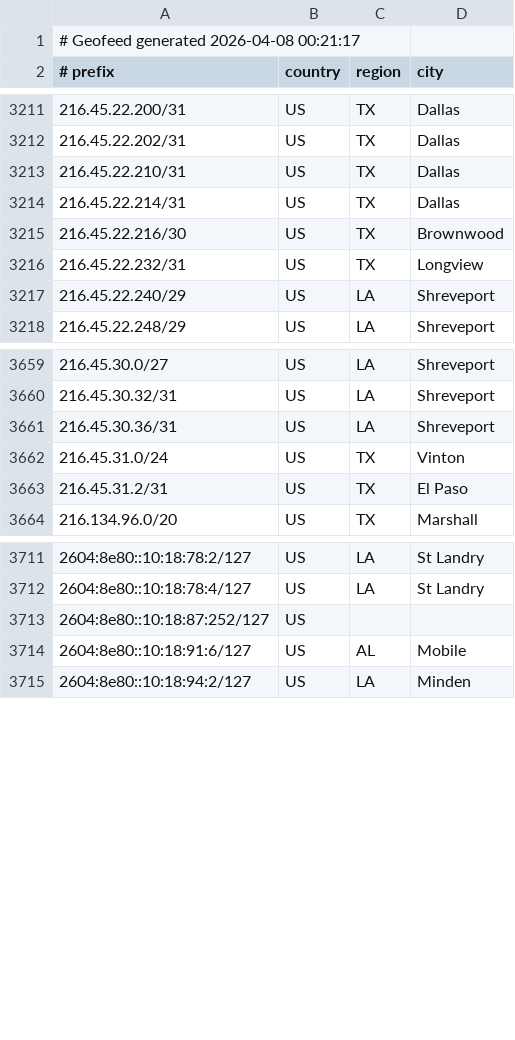
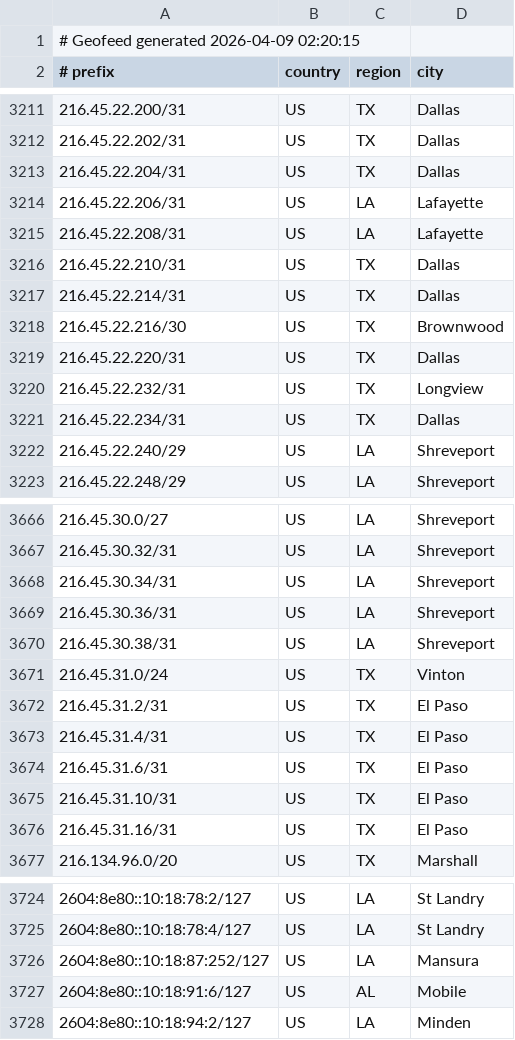
Before and after one commit to conterranae/geofeed, a CSV file: geofeed.csv, drawn as a sheet; only a part is shown, gaps mark what is left out; the diff covers the shown part only.

Commit message:
Update geofeed - 2026-04-09 02:21:46

```diff
--- a/geofeed.csv
+++ b/geofeed.csv
@@ -1,2 +1,2 @@
-# Geofeed generated 2026-04-08 00:21:17
+# Geofeed generated 2026-04-09 02:20:15
 # prefix,country,region,city
@@ -3212,2 +3212,5 @@
 216.45.22.202/31,US,TX,Dallas
+216.45.22.204/31,US,TX,Dallas
+216.45.22.206/31,US,LA,Lafayette
+216.45.22.208/31,US,LA,Lafayette
 216.45.22.210/31,US,TX,Dallas
@@ -3215,3 +3218,5 @@
 216.45.22.216/30,US,TX,Brownwood
+216.45.22.220/31,US,TX,Dallas
 216.45.22.232/31,US,TX,Longview
+216.45.22.234/31,US,TX,Dallas
 216.45.22.240/29,US,LA,Shreveport
@@ -3660,5 +3667,11 @@
 216.45.30.32/31,US,LA,Shreveport
+216.45.30.34/31,US,LA,Shreveport
 216.45.30.36/31,US,LA,Shreveport
+216.45.30.38/31,US,LA,Shreveport
 216.45.31.0/24,US,TX,Vinton
 216.45.31.2/31,US,TX,El Paso
+216.45.31.4/31,US,TX,El Paso
+216.45.31.6/31,US,TX,El Paso
+216.45.31.10/31,US,TX,El Paso
+216.45.31.16/31,US,TX,El Paso
 216.134.96.0/20,US,TX,Marshall
@@ -3712,3 +3725,3 @@
 2604:8e80::10:18:78:4/127,US,LA,St Landry
-2604:8e80::10:18:87:252/127,US,,
+2604:8e80::10:18:87:252/127,US,LA,Mansura
 2604:8e80::10:18:91:6/127,US,AL,Mobile
```
Also changed, not shown: 2 added rows and 2 edited cells elsewhere in this file.
